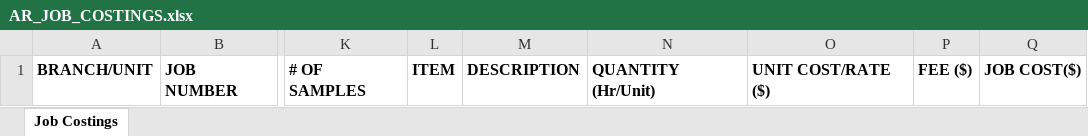
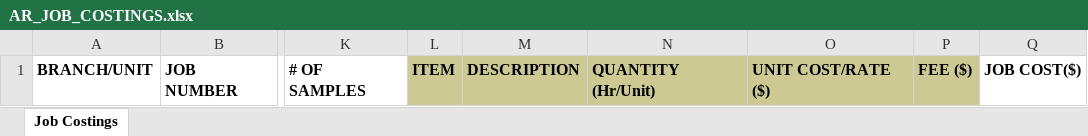
Before and after one commit to DPBandA/job-management-tracking-system, an Excel workbook: src/main/resources/reports/AR_JOB_COSTINGS.xlsx, sheet Job Costings, drawn as a sheet; only a part is shown, gaps mark what is left out; values as stored, in another font and other column widths than the file's, no borders; the diff names each change by its address in the sheet, - before the commit and + after, or states it on an @@ line.

```diff
--- a/src/main/resources/reports/AR_JOB_COSTINGS.xlsx (sheet Job Costings)
+++ b/src/main/resources/reports/AR_JOB_COSTINGS.xlsx (sheet Job Costings)
-L1:P1 fill: none
+L1:P1 fill: #CDC993
```
Also changed, not shown: 1 other file.
